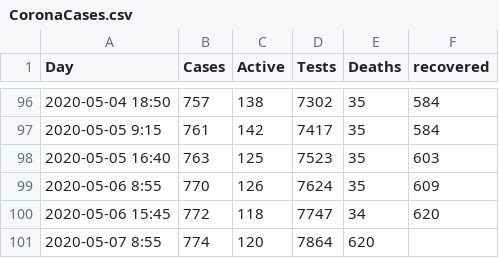
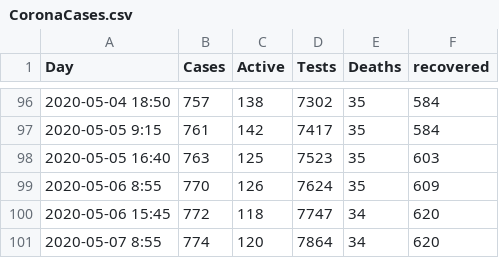
Before and after one commit to jpburstein/CoronaData, a CSV file: CoronaCases.csv, drawn as a sheet; only a part is shown, gaps mark what is left out.

Commit message:
Update CoronaCases.csv

```diff
--- a/CoronaCases.csv
+++ b/CoronaCases.csv
@@ -100,2 +100,2 @@
 2020-05-06 15:45,772,118,7747,34,620
-2020-05-07 8:55, 774,120,7864,620
+2020-05-07 8:55, 774,120,7864,34,620
```
